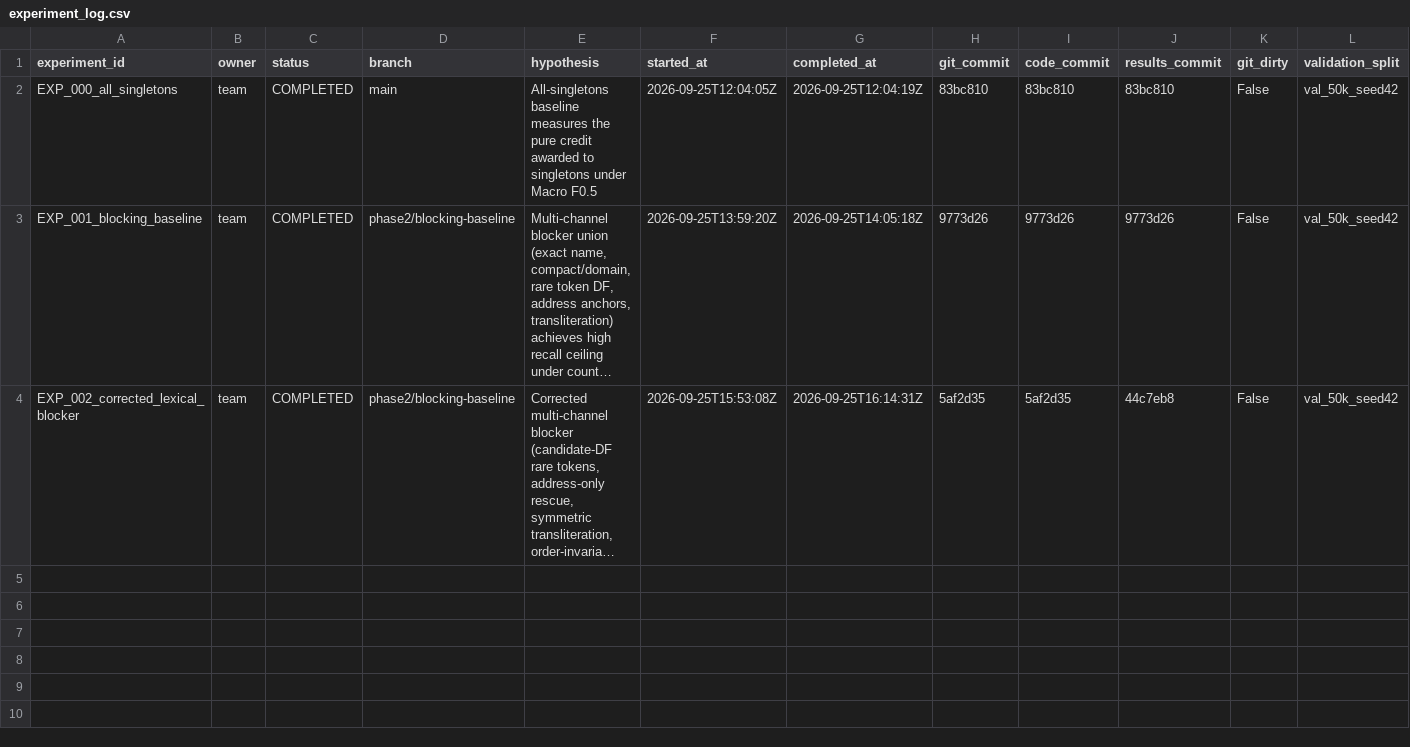
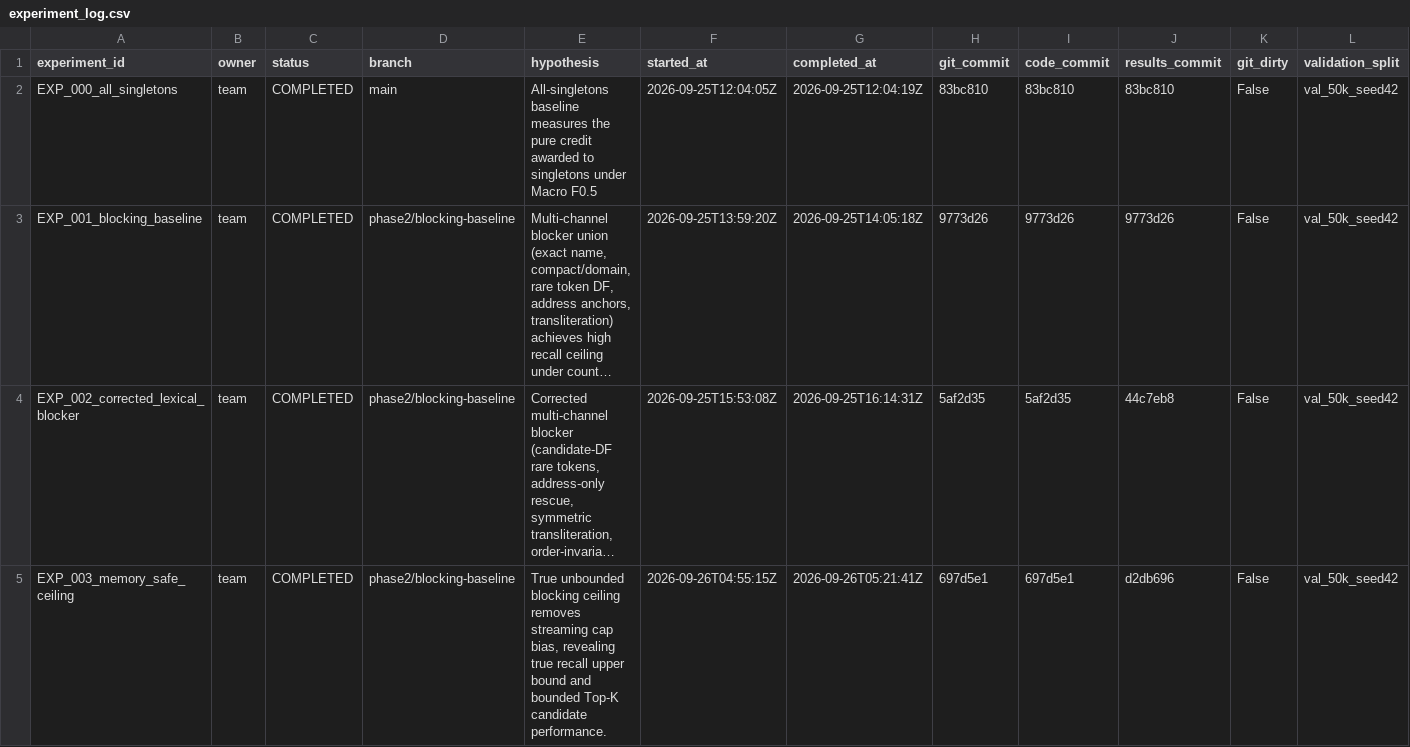
Before and after one commit to pranav-kalra22/Amazon-ML-Challenge, a CSV file: experiments/experiment_log.csv, drawn as a sheet; only a part is shown; long unchanged cells end in …; rows hold the shown columns only; the diff names each change by its address in the sheet, - before the commit and + after, or states it on an @@ line.

Commit message:
docs(provenance): record EXP_003 results commit SHA in experiment log

```diff
--- a/experiments/experiment_log.csv
+++ b/experiments/experiment_log.csv
+row 5: EXP_003_memory_safe_ceiling | team | COMPLETED | phase2/blocking-baseline | True unbounded blocking ceiling removes streaming cap bias, revealing true recall upper bound and bounded Top-K candidate performance. | 2026-09-26T04:55:15Z | 2026-09-26T05:21:41Z | 697d5e1 | 697d5e1 | d2db696 | False | val_50k_seed42
```
Also changed, not shown: 1 other file.
